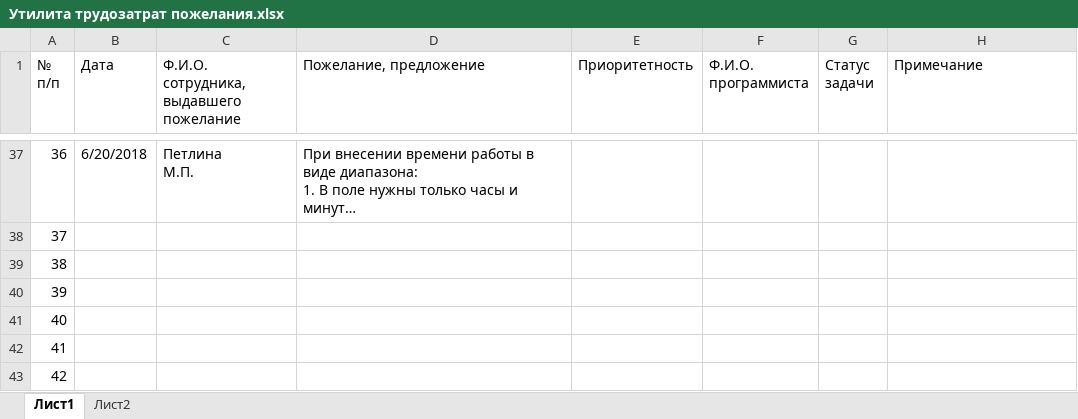
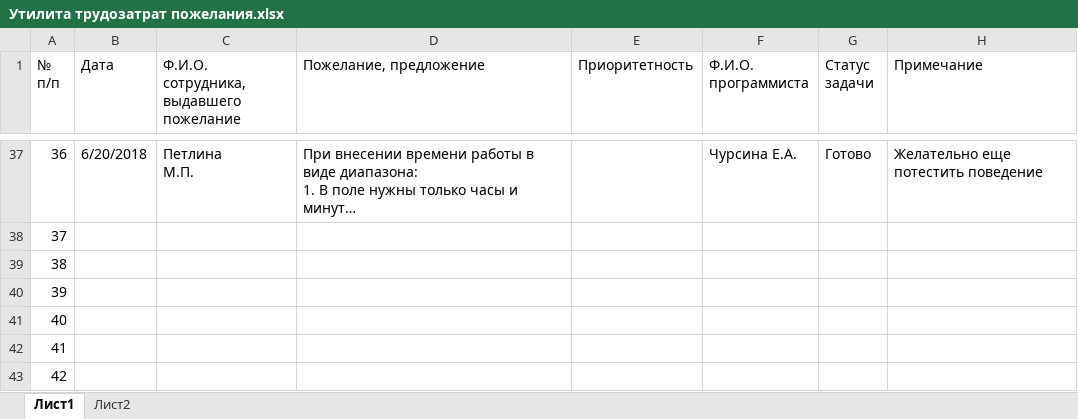
Before and after one commit to ASKYI/-staff-time, an Excel workbook: Утилита трудозатрат пожелания.xlsx, sheet Лист1, drawn as a sheet; only a part is shown, gaps mark what is left out; long unchanged cells end in …; values as stored, in another font and other column widths than the file's, no cell formats; the diff covers the shown part only; the diff names each change by its address in the sheet, - before the commit and + after, or states it on an @@ line.

```diff
--- a/Утилита трудозатрат пожелания.xlsx (sheet Лист1)
+++ b/Утилита трудозатрат пожелания.xlsx (sheet Лист1)
-F37 (Ф.И.О. программиста): (empty)
+F37 (Ф.И.О. программиста): Чурсина Е.А.
-G37 (Статус задачи): (empty)
+G37 (Статус задачи): Готово
-H37 (Примечание): (empty)
+H37 (Примечание): Желательно еще потестить поведение
```
Also changed, not shown: 18 edited cells elsewhere in this sheet, cell formats, 3 other files.
